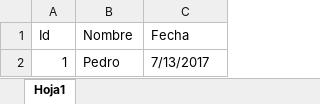
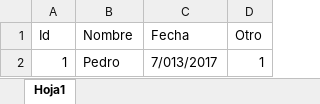
Before and after one commit to nestorcastanedaromero/importador-excel, an Excel workbook: Importador.Excel.Tests/Resources/PruebaFechaInCorrecta.xlsx, sheet Hoja1, drawn as a sheet; values as stored, in another font and other column widths than the file's, no borders; the diff names each change by its address in the sheet, - before the commit and + after, or states it on an @@ line.

```diff
--- a/Importador.Excel.Tests/Resources/PruebaFechaInCorrecta.xlsx (sheet Hoja1)
+++ b/Importador.Excel.Tests/Resources/PruebaFechaInCorrecta.xlsx (sheet Hoja1)
+column D (Otro), row 2: 1
-C2 (Fecha): 7/13/2017
+C2 (Fecha): 7/013/2017
```
Also changed, not shown: Importador.Excel.Tests/Resources/PruebaFechaCorrecta.xlsx, Importador.Excel.Tests/Resources/PruebaNumeroComoTexto.xlsx, 17 other files.
